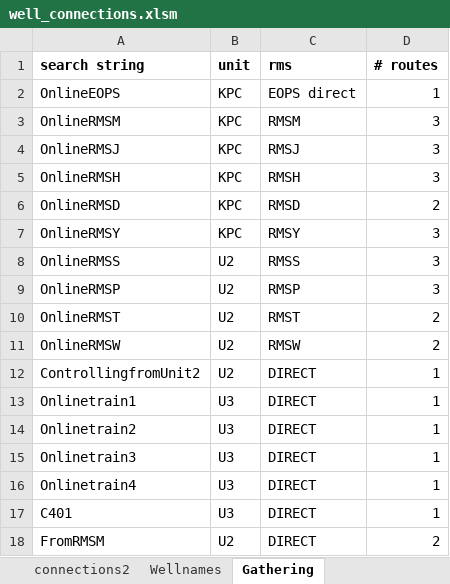
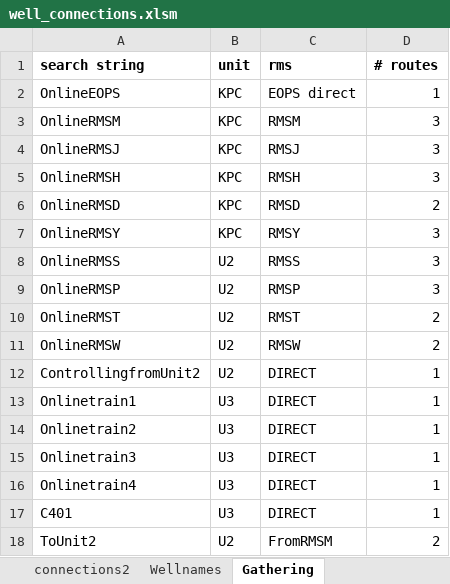
Before and after one commit to gagon/dino, an Excel workbook: lineup_app/static/well_connections.xlsm, sheet Gathering, drawn as a sheet; values as stored, in another font and other column widths than the file's, no borders; the diff names each change by its address in the sheet, - before the commit and + after, or states it on an @@ line.

```diff
--- a/lineup_app/static/well_connections.xlsm (sheet Gathering)
+++ b/lineup_app/static/well_connections.xlsm (sheet Gathering)
-A18 (search string): FromRMSM
+A18 (search string): ToUnit2
-C18 (rms): DIRECT
+C18 (rms): FromRMSM
```
Also changed, not shown: sheet connections2, lineup_app/static/data_structure.xlsx, 1 other file.
